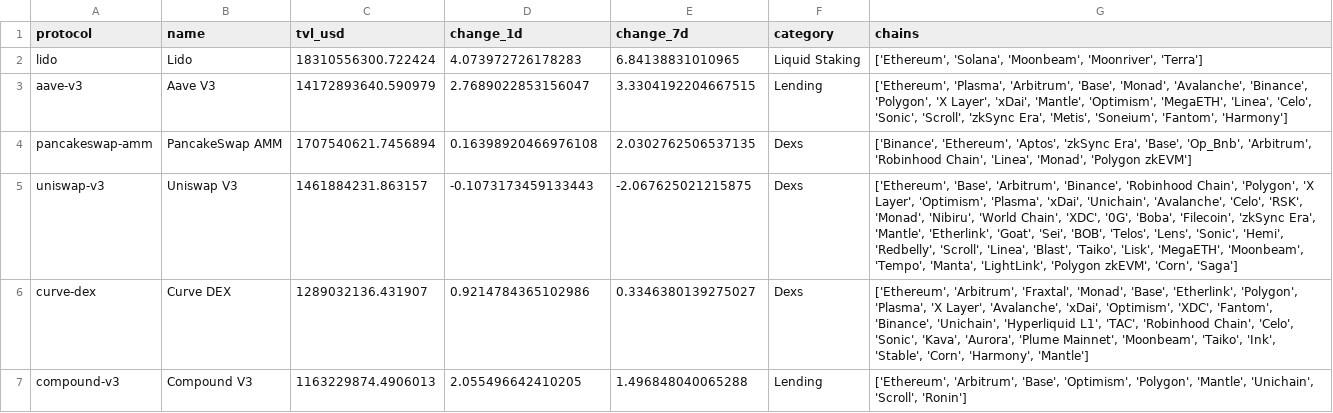
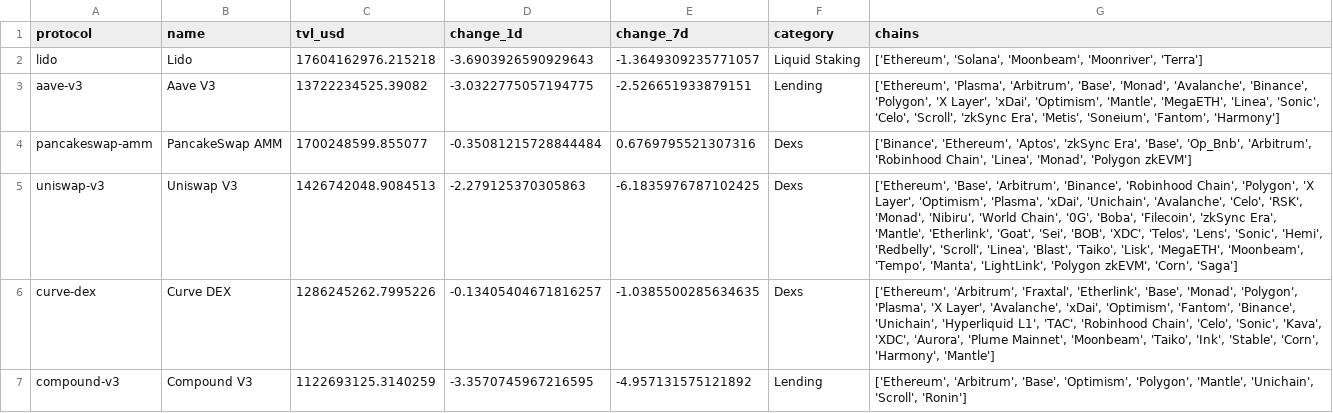
Before and after one commit to hugoneuvillepro-web/crypto-premium-dataset, a CSV file: defi_overview_latest.csv, drawn as a sheet.

Commit message:
Update DeFi dataset 2026-07-28

```diff
--- a/defi_overview_latest.csv
+++ b/defi_overview_latest.csv
@@ -1,7 +1,7 @@
 protocol,name,tvl_usd,change_1d,change_7d,category,chains
-lido,Lido,18310556300.722424,4.073972726178283,6.84138831010965,Liquid Staking,"['Ethereum', 'Solana', 'Moonbeam', 'Moonriver', 'Terra']"
-aave-v3,Aave V3,14172893640.590979,2.7689022853156047,3.3304192204667515,Lending,"['Ethereum', 'Plasma', 'Arbitrum', 'Base', 'Monad', 'Avalanche', 'Binance', 'Polygon', 'X Layer', 'xDai', 'Mantle', 'Optimism', 'MegaETH', 'Linea', 'Celo', 'Sonic', 'Scroll', 'zkSync Era', 'Metis', 'Soneium', 'Fantom', 'Harmony']"
-pancakeswap-amm,PancakeSwap AMM,1707540621.7456894,0.16398920466976108,2.0302762506537135,Dexs,"['Binance', 'Ethereum', 'Aptos', 'zkSync Era', 'Base', 'Op_Bnb', 'Arbitrum', 'Robinhood Chain', 'Linea', 'Monad', 'Polygon zkEVM']"
-uniswap-v3,Uniswap V3,1461884231.863157,-0.1073173459133443,-2.067625021215875,Dexs,"['Ethereum', 'Base', 'Arbitrum', 'Binance', 'Robinhood Chain', 'Polygon', 'X Layer', 'Optimism', 'Plasma', 'xDai', 'Unichain', 'Avalanche', 'Celo', 'RSK', 'Monad', 'Nibiru', 'World Chain', 'XDC', '0G', 'Boba', 'Filecoin', 'zkSync Era', 'Mantle', 'Etherlink', 'Goat', 'Sei', 'BOB', 'Telos', 'Lens', 'Sonic', 'Hemi', 'Redbelly', 'Scroll', 'Linea', 'Blast', 'Taiko', 'Lisk', 'MegaETH', 'Moonbeam', 'Tempo', 'Manta', 'LightLink', 'Polygon zkEVM', 'Corn', 'Saga']"
-curve-dex,Curve DEX,1289032136.431907,0.9214784365102986,0.3346380139275027,Dexs,"['Ethereum', 'Arbitrum', 'Fraxtal', 'Monad', 'Base', 'Etherlink', 'Polygon', 'Plasma', 'X Layer', 'Avalanche', 'xDai', 'Optimism', 'XDC', 'Fantom', 'Binance', 'Unichain', 'Hyperliquid L1', 'TAC', 'Robinhood Chain', 'Celo', 'Sonic', 'Kava', 'Aurora', 'Plume Mainnet', 'Moonbeam', 'Taiko', 'Ink', 'Stable', 'Corn', 'Harmony', 'Mantle']"
-compound-v3,Compound V3,1163229874.4906013,2.055496642410205,1.496848040065288,Lending,"['Ethereum', 'Arbitrum', 'Base', 'Optimism', 'Polygon', 'Mantle', 'Unichain', 'Scroll', 'Ronin']"
+lido,Lido,17604162976.215218,-3.6903926590929643,-1.3649309235771057,Liquid Staking,"['Ethereum', 'Solana', 'Moonbeam', 'Moonriver', 'Terra']"
+aave-v3,Aave V3,13722234525.39082,-3.0322775057194775,-2.526651933879151,Lending,"['Ethereum', 'Plasma', 'Arbitrum', 'Base', 'Monad', 'Avalanche', 'Binance', 'Polygon', 'X Layer', 'xDai', 'Optimism', 'Mantle', 'MegaETH', 'Linea', 'Sonic', 'Celo', 'Scroll', 'zkSync Era', 'Metis', 'Soneium', 'Fantom', 'Harmony']"
+pancakeswap-amm,PancakeSwap AMM,1700248599.855077,-0.35081215728844484,0.6769795521307316,Dexs,"['Binance', 'Ethereum', 'Aptos', 'zkSync Era', 'Base', 'Op_Bnb', 'Arbitrum', 'Robinhood Chain', 'Linea', 'Monad', 'Polygon zkEVM']"
+uniswap-v3,Uniswap V3,1426742048.9084513,-2.279125370305863,-6.1835976787102425,Dexs,"['Ethereum', 'Base', 'Arbitrum', 'Binance', 'Robinhood Chain', 'Polygon', 'X Layer', 'Optimism', 'Plasma', 'xDai', 'Unichain', 'Avalanche', 'Celo', 'RSK', 'Monad', 'Nibiru', 'World Chain', '0G', 'Boba', 'Filecoin', 'zkSync Era', 'Mantle', 'Etherlink', 'Goat', 'Sei', 'BOB', 'XDC', 'Telos', 'Lens', 'Sonic', 'Hemi', 'Redbelly', 'Scroll', 'Linea', 'Blast', 'Taiko', 'Lisk', 'MegaETH', 'Moonbeam', 'Tempo', 'Manta', 'LightLink', 'Polygon zkEVM', 'Corn', 'Saga']"
+curve-dex,Curve DEX,1286245262.7995226,-0.13405404671816257,-1.0385500285634635,Dexs,"['Ethereum', 'Arbitrum', 'Fraxtal', 'Etherlink', 'Base', 'Monad', 'Polygon', 'Plasma', 'X Layer', 'Avalanche', 'xDai', 'Optimism', 'Fantom', 'Binance', 'Unichain', 'Hyperliquid L1', 'TAC', 'Robinhood Chain', 'Celo', 'Sonic', 'Kava', 'XDC', 'Aurora', 'Plume Mainnet', 'Moonbeam', 'Taiko', 'Ink', 'Stable', 'Corn', 'Harmony', 'Mantle']"
+compound-v3,Compound V3,1122693125.3140259,-3.3570745967216595,-4.957131575121892,Lending,"['Ethereum', 'Arbitrum', 'Base', 'Optimism', 'Polygon', 'Mantle', 'Unichain', 'Scroll', 'Ronin']"
```
